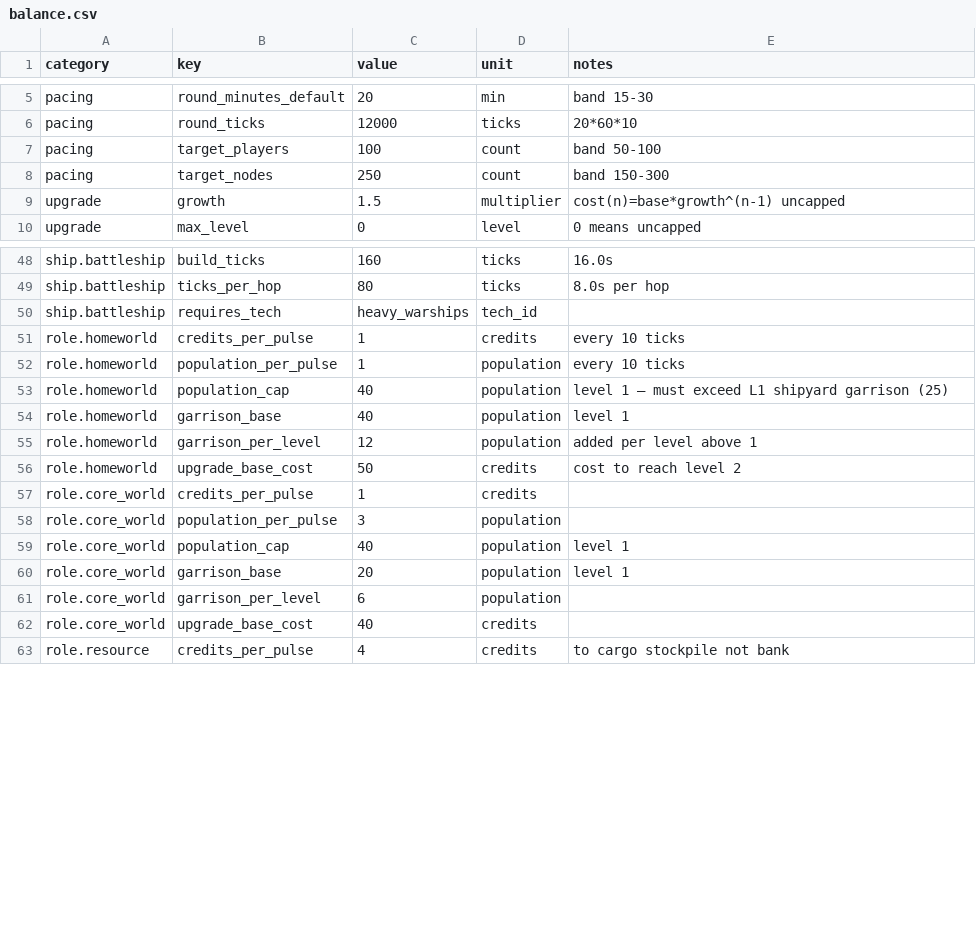
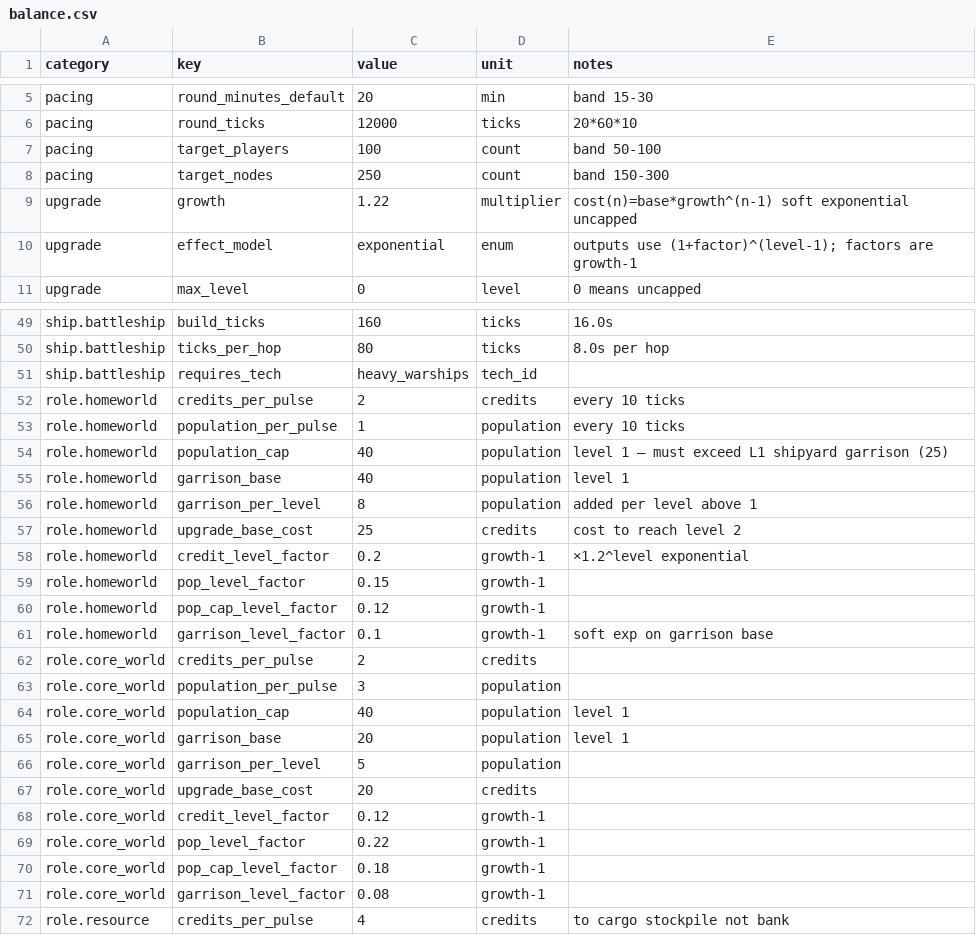
Before and after one commit to lightningbolts/starfall, a CSV file: docs/design/balance.csv, drawn as a sheet; only a part is shown, gaps mark what is left out; the diff covers the shown part only.

Commit message:
Update balance mechanics and documentation for soft exponential growth. Adjusted upgrade costs and income rates across various roles, enhancing gameplay dynamics. Updated balance calculations in balance.ts and related files to reflect new growth factors. Revised documentation in balance.md and mechanics.md to clarify changes in upgrade formulas and multipliers. Improved tests to validate new cost structures and scaling behaviors.

```diff
--- a/docs/design/balance.csv
+++ b/docs/design/balance.csv
@@ -8,3 +8,4 @@ pacing,target_players,100,count,band 50-100
 pacing,target_nodes,250,count,band 150-300
-upgrade,growth,1.5,multiplier,cost(n)=base*growth^(n-1) uncapped
+upgrade,growth,1.22,multiplier,cost(n)=base*growth^(n-1) soft exponential uncapped
+upgrade,effect_model,exponential,enum,outputs use (1+factor)^(level-1); factors are growth-1
 upgrade,max_level,0,level,0 means uncapped
@@ -50,3 +51,3 @@ ship.battleship,ticks_per_hop,80,ticks,8.0s per hop
 ship.battleship,requires_tech,heavy_warships,tech_id,
-role.homeworld,credits_per_pulse,1,credits,every 10 ticks
+role.homeworld,credits_per_pulse,2,credits,every 10 ticks
 role.homeworld,population_per_pulse,1,population,every 10 ticks
@@ -54,5 +55,9 @@ role.homeworld,population_cap,40,population,level 1 — must exceed L1 shipyard
 role.homeworld,garrison_base,40,population,level 1
-role.homeworld,garrison_per_level,12,population,added per level above 1
-role.homeworld,upgrade_base_cost,50,credits,cost to reach level 2
-role.core_world,credits_per_pulse,1,credits,
+role.homeworld,garrison_per_level,8,population,added per level above 1
+role.homeworld,upgrade_base_cost,25,credits,cost to reach level 2
+role.homeworld,credit_level_factor,0.2,growth-1,×1.2^level exponential
+role.homeworld,pop_level_factor,0.15,growth-1,
+role.homeworld,pop_cap_level_factor,0.12,growth-1,
+role.homeworld,garrison_level_factor,0.1,growth-1,soft exp on garrison base
+role.core_world,credits_per_pulse,2,credits,
 role.core_world,population_per_pulse,3,population,
@@ -60,4 +65,8 @@ role.core_world,population_cap,40,population,level 1
 role.core_world,garrison_base,20,population,level 1
-role.core_world,garrison_per_level,6,population,
-role.core_world,upgrade_base_cost,40,credits,
+role.core_world,garrison_per_level,5,population,
+role.core_world,upgrade_base_cost,20,credits,
+role.core_world,credit_level_factor,0.12,growth-1,
+role.core_world,pop_level_factor,0.22,growth-1,
+role.core_world,pop_cap_level_factor,0.18,growth-1,
+role.core_world,garrison_level_factor,0.08,growth-1,
 role.resource,credits_per_pulse,4,credits,to cargo stockpile not bank
```
Also changed, not shown: 8 added rows and 9 edited cells elsewhere in this file, 10 other files.
